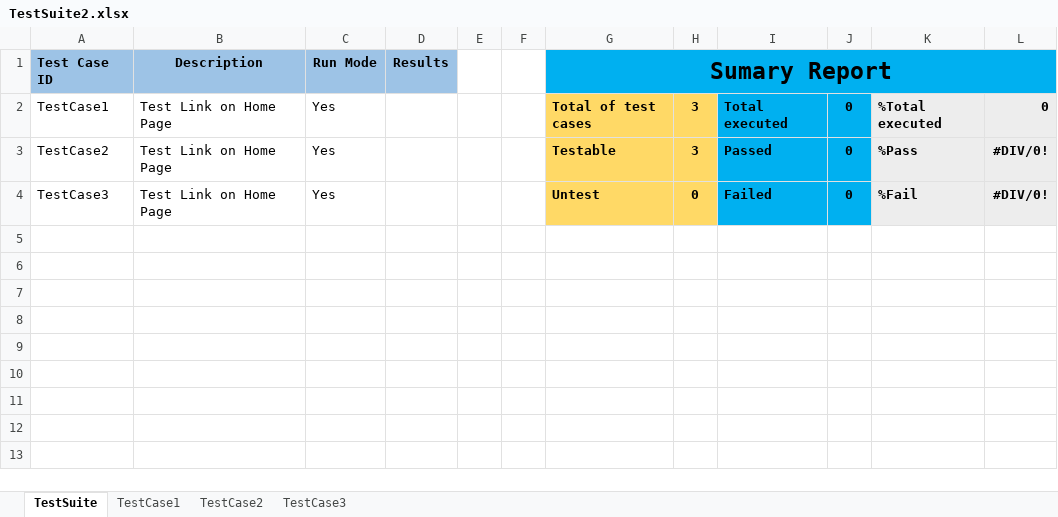
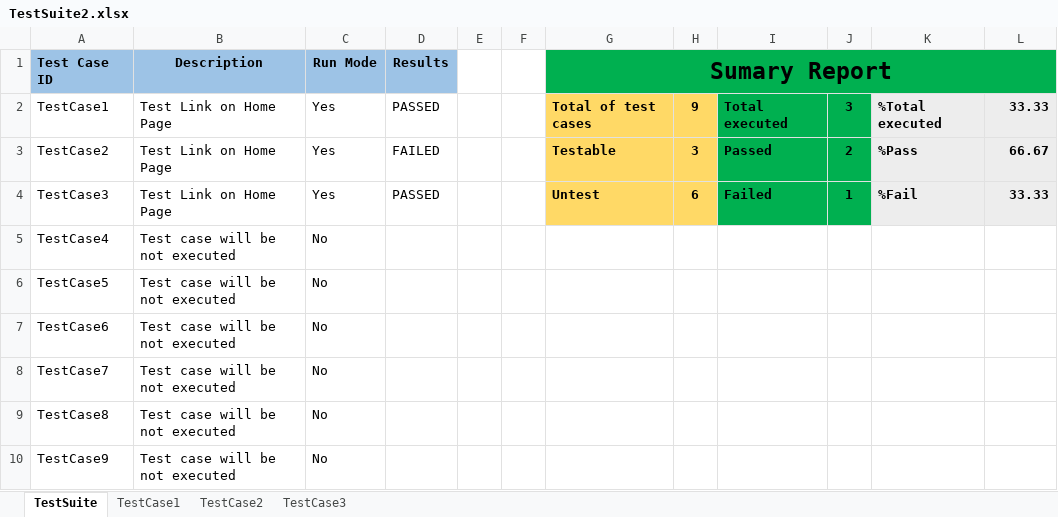
Before and after one commit to josdoaitran/Selenium_HybridFW_Java, an Excel workbook: out/production/KeyWordDriven/testing/dataEngine/TestSuite2.xlsx, sheet TestSuite, drawn as a sheet; values as stored, in another font and other column widths than the file's, no borders; charts and pictures not drawn; the diff names each change by its address in the sheet, - before the commit and + after, or states it on an @@ line.

Commit message:
Update Object Repositories and keyword driven

```diff
--- a/out/production/KeyWordDriven/testing/dataEngine/TestSuite2.xlsx (sheet TestSuite)
+++ b/out/production/KeyWordDriven/testing/dataEngine/TestSuite2.xlsx (sheet TestSuite)
-G1:L1 fill: #00B0F0
+G1:L1 fill: #00B050
-D2: (empty)
+D2: PASSED
-H2: 3
+H2: 9
-I2:J4 fill: #00B0F0
+I2:J4 fill: #00B050
-J2: 0
+J2: 3
-L2: 0
+L2: 33.33
-D3: (empty)
+D3: FAILED
-J3: 0
+J3: 2
-L3: #DIV/0!
+L3: 66.67
-D4: (empty)
+D4: PASSED
-H4: 0
+H4: 6
-J4: 0
+J4: 1
-L4: #DIV/0!
+L4: 33.33
+row 5: TestCase4 | Test case will be not executed | No
+row 6: TestCase5 | Test case will be not executed | No
+row 7: TestCase6 | Test case will be not executed | No
+row 8: TestCase7 | Test case will be not executed | No
+row 9: TestCase8 | Test case will be not executed | No
+row 10: TestCase9 | Test case will be not executed | No
```
Also changed, not shown: sheet TestCase1, sheet TestCase2, sheet TestCase3, formulas that keep their value, charts or pictures, out/production/KeyWordDriven/testing/dataEngine/TestSuite1.xlsx, out/production/KeyWordDriven/testing/dataEngine/TestSuite3.xlsx, 18 other files.
